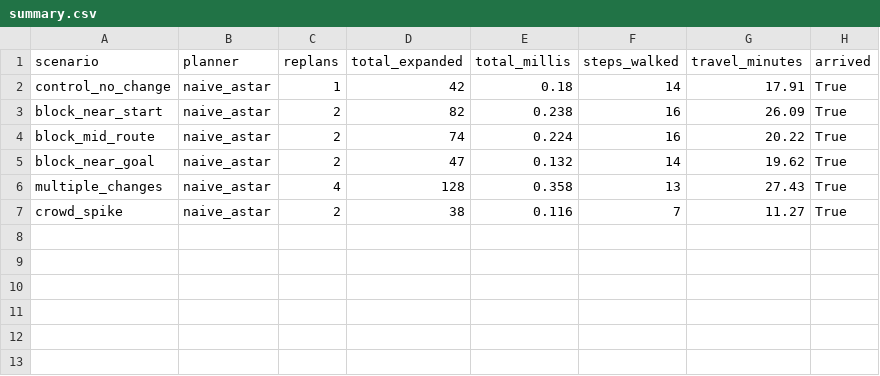
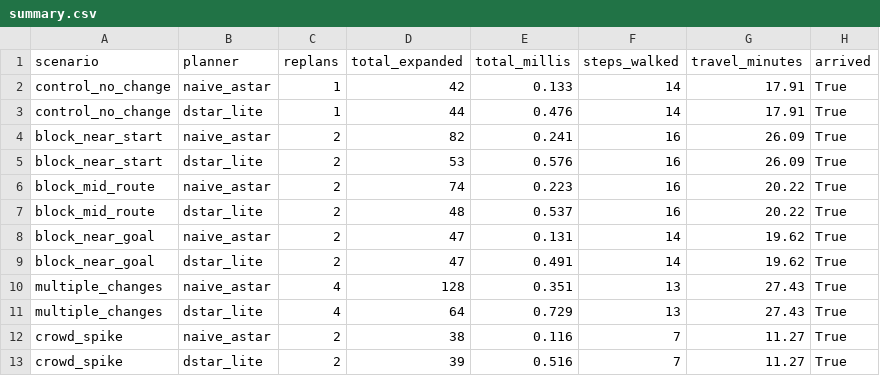
Before and after one commit to jasdeepsinghcs/CS4100-Nav-Project, a CSV file: campus-routing/results/summary.csv, drawn as a sheet.

```diff
--- a/campus-routing/results/summary.csv
+++ b/campus-routing/results/summary.csv
@@ -1,7 +1,13 @@
 scenario,planner,replans,total_expanded,total_millis,steps_walked,travel_minutes,arrived
-control_no_change,naive_astar,1,42,0.18,14,17.91,True
-block_near_start,naive_astar,2,82,0.238,16,26.09,True
-block_mid_route,naive_astar,2,74,0.224,16,20.22,True
-block_near_goal,naive_astar,2,47,0.132,14,19.62,True
-multiple_changes,naive_astar,4,128,0.358,13,27.43,True
+control_no_change,naive_astar,1,42,0.133,14,17.91,True
+control_no_change,dstar_lite,1,44,0.476,14,17.91,True
+block_near_start,naive_astar,2,82,0.241,16,26.09,True
+block_near_start,dstar_lite,2,53,0.576,16,26.09,True
+block_mid_route,naive_astar,2,74,0.223,16,20.22,True
+block_mid_route,dstar_lite,2,48,0.537,16,20.22,True
+block_near_goal,naive_astar,2,47,0.131,14,19.62,True
+block_near_goal,dstar_lite,2,47,0.491,14,19.62,True
+multiple_changes,naive_astar,4,128,0.351,13,27.43,True
+multiple_changes,dstar_lite,4,64,0.729,13,27.43,True
 crowd_spike,naive_astar,2,38,0.116,7,11.27,True
+crowd_spike,dstar_lite,2,39,0.516,7,11.27,True
```
Also changed, not shown: campus-routing/results/replans.csv, 4 other files.
